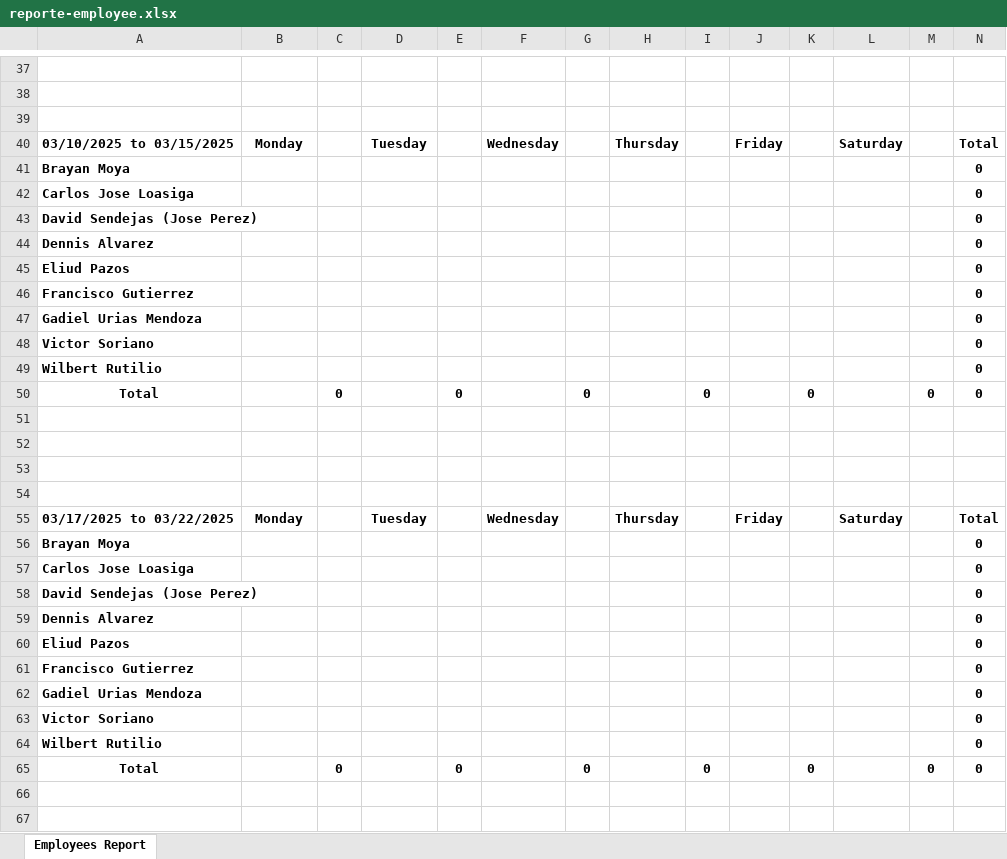
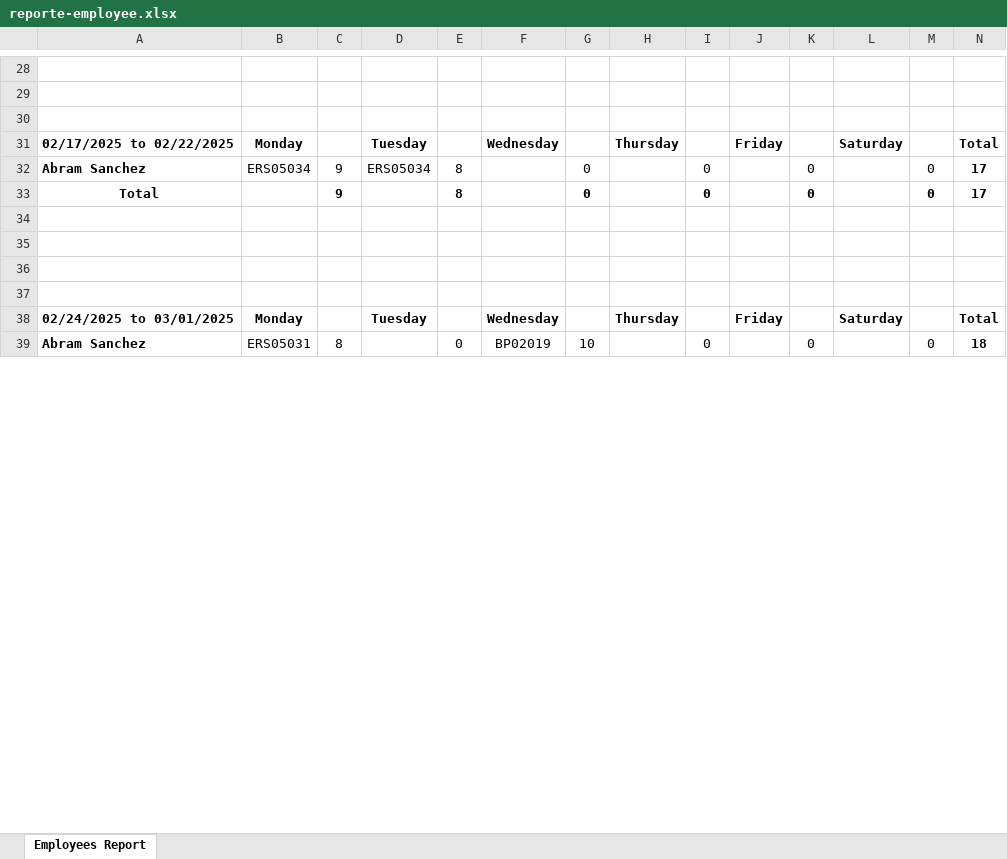
Before and after one commit to aaiglesias85/cag_concrete, an Excel workbook: public/uploads/excel/reporte-employee.xlsx, sheet Employees Report, drawn as a sheet; only a part is shown, gaps mark what is left out; values as stored, in another font and other column widths than the file's, no borders; charts and pictures not drawn; removed rows and columns are numbered as before the commit, all else as after; the diff covers the shown part only; the diff names each change by its address in the sheet, - before the commit and + after, or states it on an @@ line.

```diff
--- a/public/uploads/excel/reporte-employee.xlsx (sheet Employees Report)
+++ b/public/uploads/excel/reporte-employee.xlsx (sheet Employees Report)
-A31: 03/10/2025 to 03/15/2025
+A31: 02/17/2025 to 02/22/2025
-row 41: Brayan Moya |  |  |  |  |  |  |  |  |  |  |  |  | 0
-row 42: Carlos Jose Loasiga |  |  |  |  |  |  |  |  |  |  |  |  | 0
-row 43: David Sendejas (Jose Perez) |  |  |  |  |  |  |  |  |  |  |  |  | 0
-row 44: Dennis Alvarez |  |  |  |  |  |  |  |  |  |  |  |  | 0
-row 45: Eliud Pazos |  |  |  |  |  |  |  |  |  |  |  |  | 0
-row 46: Francisco Gutierrez |  |  |  |  |  |  |  |  |  |  |  |  | 0
-row 47: Gadiel Urias Mendoza |  |  |  |  |  |  |  |  |  |  |  |  | 0
-row 48: Victor Soriano |  |  |  |  |  |  |  |  |  |  |  |  | 0
-row 49: Wilbert Rutilio |  |  |  |  |  |  |  |  |  |  |  |  | 0
+row 32: Abram Sanchez | ERS05034 | 9 | ERS05034 | 8 |  | 0 |  | 0 |  | 0 |  | 0 | 17
-C33: 0
+C33: 9
-E33: 0
+E33: 8
-N33: 0
+N33: 17
-A38: 03/17/2025 to 03/22/2025
+A38: 02/24/2025 to 03/01/2025
-row 56: Brayan Moya |  |  |  |  |  |  |  |  |  |  |  |  | 0
-row 57: Carlos Jose Loasiga |  |  |  |  |  |  |  |  |  |  |  |  | 0
-row 58: David Sendejas (Jose Perez) |  |  |  |  |  |  |  |  |  |  |  |  | 0
-row 59: Dennis Alvarez |  |  |  |  |  |  |  |  |  |  |  |  | 0
-row 60: Eliud Pazos |  |  |  |  |  |  |  |  |  |  |  |  | 0
-row 61: Francisco Gutierrez |  |  |  |  |  |  |  |  |  |  |  |  | 0
-row 62: Gadiel Urias Mendoza |  |  |  |  |  |  |  |  |  |  |  |  | 0
-row 63: Victor Soriano |  |  |  |  |  |  |  |  |  |  |  |  | 0
-row 64: Wilbert Rutilio |  |  |  |  |  |  |  |  |  |  |  |  | 0
-row 65: Total |  | 0 |  | 0 |  | 0 |  | 0 |  | 0 |  | 0 | 0
-row 39: (empty)
+row 39: Abram Sanchez | ERS05031 | 8 |  | 0 | BP02019 | 10 |  | 0 |  | 0 |  | 0 | 18
-row 67: (empty)
```
Also changed, not shown: 6 added rows, 42 removed rows and 13 edited cells elsewhere in this sheet, 30 other files.
